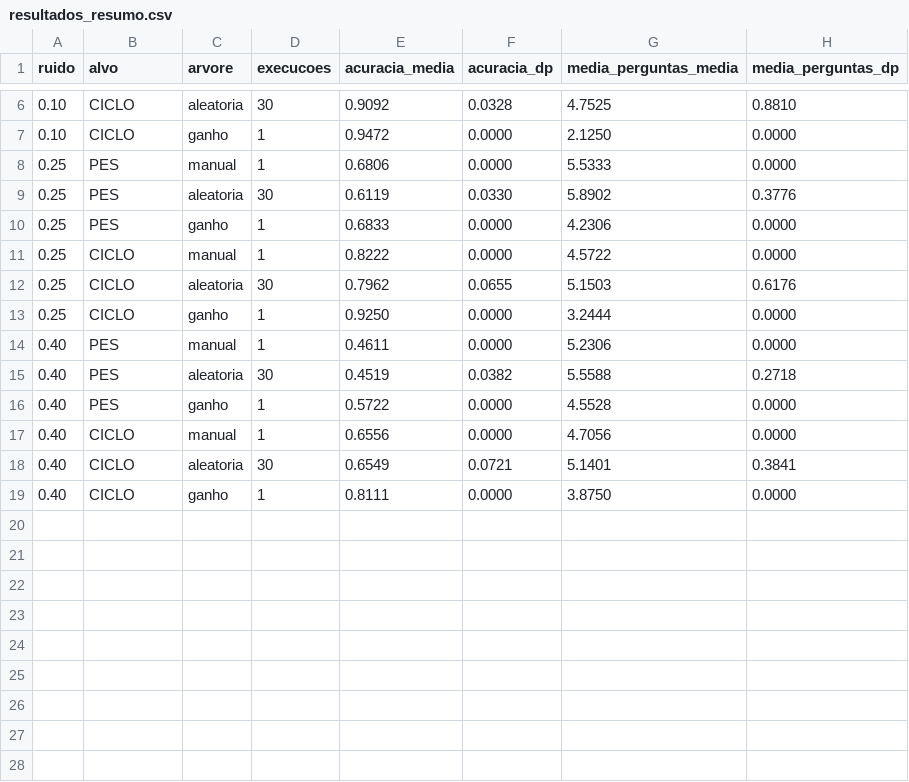
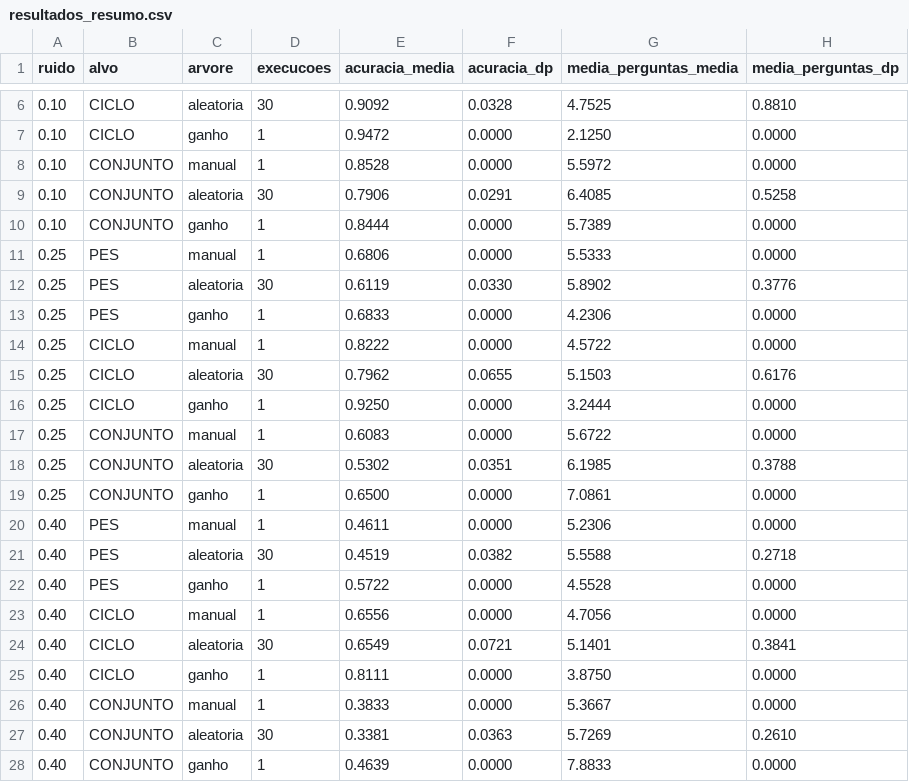
Before and after one commit to helena-varela/teste-vocacional-com-arvores-n-arias, a CSV file: resultados/resultados_resumo.csv, drawn as a sheet; only a part is shown, gaps mark what is left out.

```diff
--- a/resultados/resultados_resumo.csv
+++ b/resultados/resultados_resumo.csv
@@ -7,2 +7,5 @@ ruido,alvo,arvore,execucoes,acuracia_media,acuracia_dp,media_perguntas_media,med
 0.10,CICLO,ganho,1,0.9472,0.0000,2.1250,0.0000
+0.10,CONJUNTO,manual,1,0.8528,0.0000,5.5972,0.0000
+0.10,CONJUNTO,aleatoria,30,0.7906,0.0291,6.4085,0.5258
+0.10,CONJUNTO,ganho,1,0.8444,0.0000,5.7389,0.0000
 0.25,PES,manual,1,0.6806,0.0000,5.5333,0.0000
@@ -13,2 +16,5 @@ ruido,alvo,arvore,execucoes,acuracia_media,acuracia_dp,media_perguntas_media,med
 0.25,CICLO,ganho,1,0.9250,0.0000,3.2444,0.0000
+0.25,CONJUNTO,manual,1,0.6083,0.0000,5.6722,0.0000
+0.25,CONJUNTO,aleatoria,30,0.5302,0.0351,6.1985,0.3788
+0.25,CONJUNTO,ganho,1,0.6500,0.0000,7.0861,0.0000
 0.40,PES,manual,1,0.4611,0.0000,5.2306,0.0000
@@ -19 +25,4 @@ ruido,alvo,arvore,execucoes,acuracia_media,acuracia_dp,media_perguntas_media,med
 0.40,CICLO,ganho,1,0.8111,0.0000,3.8750,0.0000
+0.40,CONJUNTO,manual,1,0.3833,0.0000,5.3667,0.0000
+0.40,CONJUNTO,aleatoria,30,0.3381,0.0363,5.7269,0.2610
+0.40,CONJUNTO,ganho,1,0.4639,0.0000,7.8833,0.0000
```
Also changed, not shown: resultados/resultados_execucoes.csv, 1 other file.
